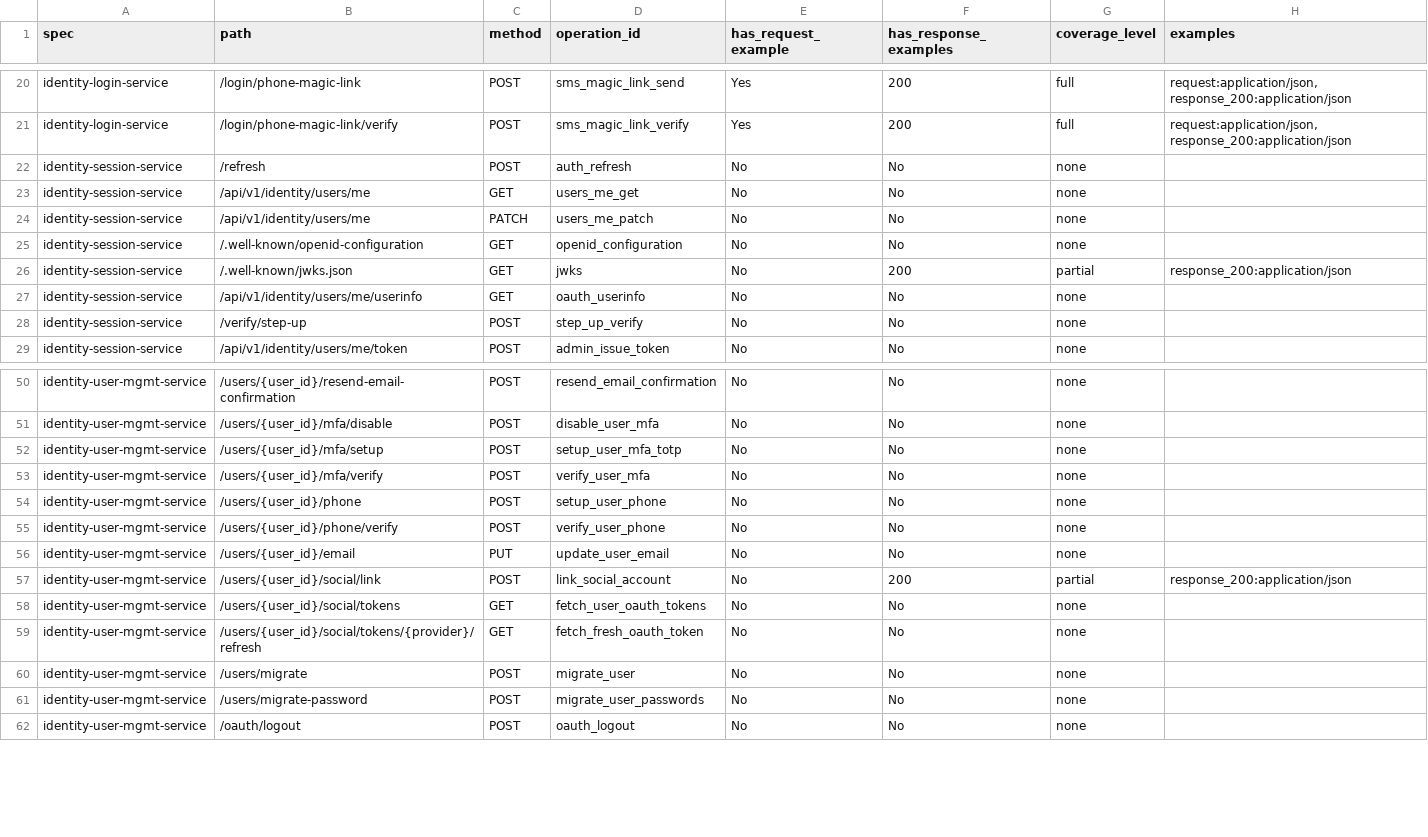
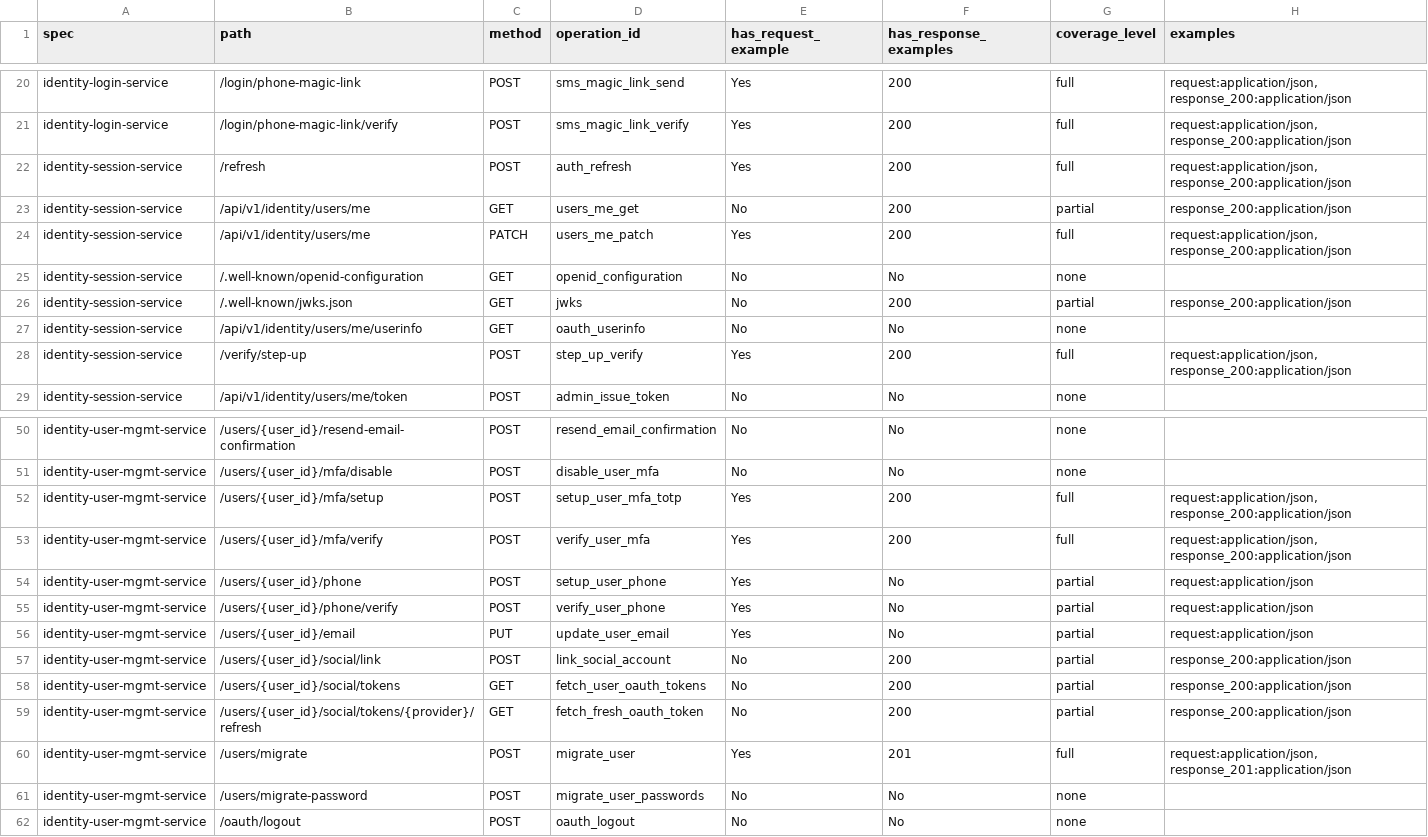
Before and after one commit to microscaler/sesame-idam, a CSV file: docs/audit/openapi_example_coverage.csv, drawn as a sheet; only a part is shown, gaps mark what is left out; the diff covers the shown part only.

Commit message:
feat(openapi): add examples to remaining specs (api-keys, session, user-mgmt)
Add comprehensive request/response examples to 3 additional OpenAPI specs:

API-KEYS SERVICE (27.3% full, 63.6% partial):
- 3 full coverage endpoints (request + response examples)
- 7 partial coverage endpoints (request-only examples)
- Only 1 endpoint without examples (delete - returns 204, expected)
- Covers: create, list, update, validate (personal/org/active), usage, import, archived

IDENTITY-SESSION-SERVICE (18.8% full, 12.5% partial):
- 3 full coverage endpoints: auth_refresh, users_me_get, users_me_patch, step_up_verify
- 2 partial coverage endpoints: openid_configuration, jwks
- 11 endpoints still without examples (MCP, admin, impersonation flows)

IDENTITY-USER-MGMT-SERVICE (16.0% full, 40.0% partial):
- 4 full coverage endpoints
- 10 partial coverage endpoints
- Covers: query_users, fetch_by_email/username, employee, enable/disable,
  mfa setup/verify, phone setup/verify, oauth tokens, migration

OVERALL COVERAGE IMPROVEMENT:
Before this commit: 12.5% full, 10.8% partial, 76.7% none
After this commit:  20.0% full, 25.0% partial, 55.0% none

All 6 specs pass brrtrouter-gen lint with zero errors.
CSV tracker updated with coverage per endpoint.

```diff
--- a/docs/audit/openapi_example_coverage.csv
+++ b/docs/audit/openapi_example_coverage.csv
@@ -21,5 +21,5 @@ identity-login-service,/login/phone-magic-link,POST,sms_magic_link_send,Yes,200,
 identity-login-service,/login/phone-magic-link/verify,POST,sms_magic_link_verify,Yes,200,full,"request:application/json, response_200:application/json"
-identity-session-service,/refresh,POST,auth_refresh,No,No,none,
-identity-session-service,/api/v1/identity/users/me,GET,users_me_get,No,No,none,
-identity-session-service,/api/v1/identity/users/me,PATCH,users_me_patch,No,No,none,
+identity-session-service,/refresh,POST,auth_refresh,Yes,200,full,"request:application/json, response_200:application/json"
+identity-session-service,/api/v1/identity/users/me,GET,users_me_get,No,200,partial,response_200:application/json
+identity-session-service,/api/v1/identity/users/me,PATCH,users_me_patch,Yes,200,full,"request:application/json, response_200:application/json"
 identity-session-service,/.well-known/openid-configuration,GET,openid_configuration,No,No,none,
@@ -27,3 +27,3 @@ identity-session-service,/.well-known/jwks.json,GET,jwks,No,200,partial,response
 identity-session-service,/api/v1/identity/users/me/userinfo,GET,oauth_userinfo,No,No,none,
-identity-session-service,/verify/step-up,POST,step_up_verify,No,No,none,
+identity-session-service,/verify/step-up,POST,step_up_verify,Yes,200,full,"request:application/json, response_200:application/json"
 identity-session-service,/api/v1/identity/users/me/token,POST,admin_issue_token,No,No,none,
@@ -51,11 +51,11 @@ identity-user-mgmt-service,/users/{user_id}/resend-email-confirmation,POST,resen
 identity-user-mgmt-service,/users/{user_id}/mfa/disable,POST,disable_user_mfa,No,No,none,
-identity-user-mgmt-service,/users/{user_id}/mfa/setup,POST,setup_user_mfa_totp,No,No,none,
-identity-user-mgmt-service,/users/{user_id}/mfa/verify,POST,verify_user_mfa,No,No,none,
-identity-user-mgmt-service,/users/{user_id}/phone,POST,setup_user_phone,No,No,none,
-identity-user-mgmt-service,/users/{user_id}/phone/verify,POST,verify_user_phone,No,No,none,
-identity-user-mgmt-service,/users/{user_id}/email,PUT,update_user_email,No,No,none,
+identity-user-mgmt-service,/users/{user_id}/mfa/setup,POST,setup_user_mfa_totp,Yes,200,full,"request:application/json, response_200:application/json"
+identity-user-mgmt-service,/users/{user_id}/mfa/verify,POST,verify_user_mfa,Yes,200,full,"request:application/json, response_200:application/json"
+identity-user-mgmt-service,/users/{user_id}/phone,POST,setup_user_phone,Yes,No,partial,request:application/json
+identity-user-mgmt-service,/users/{user_id}/phone/verify,POST,verify_user_phone,Yes,No,partial,request:application/json
+identity-user-mgmt-service,/users/{user_id}/email,PUT,update_user_email,Yes,No,partial,request:application/json
 identity-user-mgmt-service,/users/{user_id}/social/link,POST,link_social_account,No,200,partial,response_200:application/json
-identity-user-mgmt-service,/users/{user_id}/social/tokens,GET,fetch_user_oauth_tokens,No,No,none,
-identity-user-mgmt-service,/users/{user_id}/social/tokens/{provider}/refresh,GET,fetch_fresh_oauth_token,No,No,none,
-identity-user-mgmt-service,/users/migrate,POST,migrate_user,No,No,none,
+identity-user-mgmt-service,/users/{user_id}/social/tokens,GET,fetch_user_oauth_tokens,No,200,partial,response_200:application/json
+identity-user-mgmt-service,/users/{user_id}/social/tokens/{provider}/refresh,GET,fetch_fresh_oauth_token,No,200,partial,response_200:application/json
+identity-user-mgmt-service,/users/migrate,POST,migrate_user,Yes,201,full,"request:application/json, response_201:application/json"
 identity-user-mgmt-service,/users/migrate-password,POST,migrate_user_passwords,No,No,none,
```
Also changed, not shown: 45 edited cells elsewhere in this file, 29 other files.
